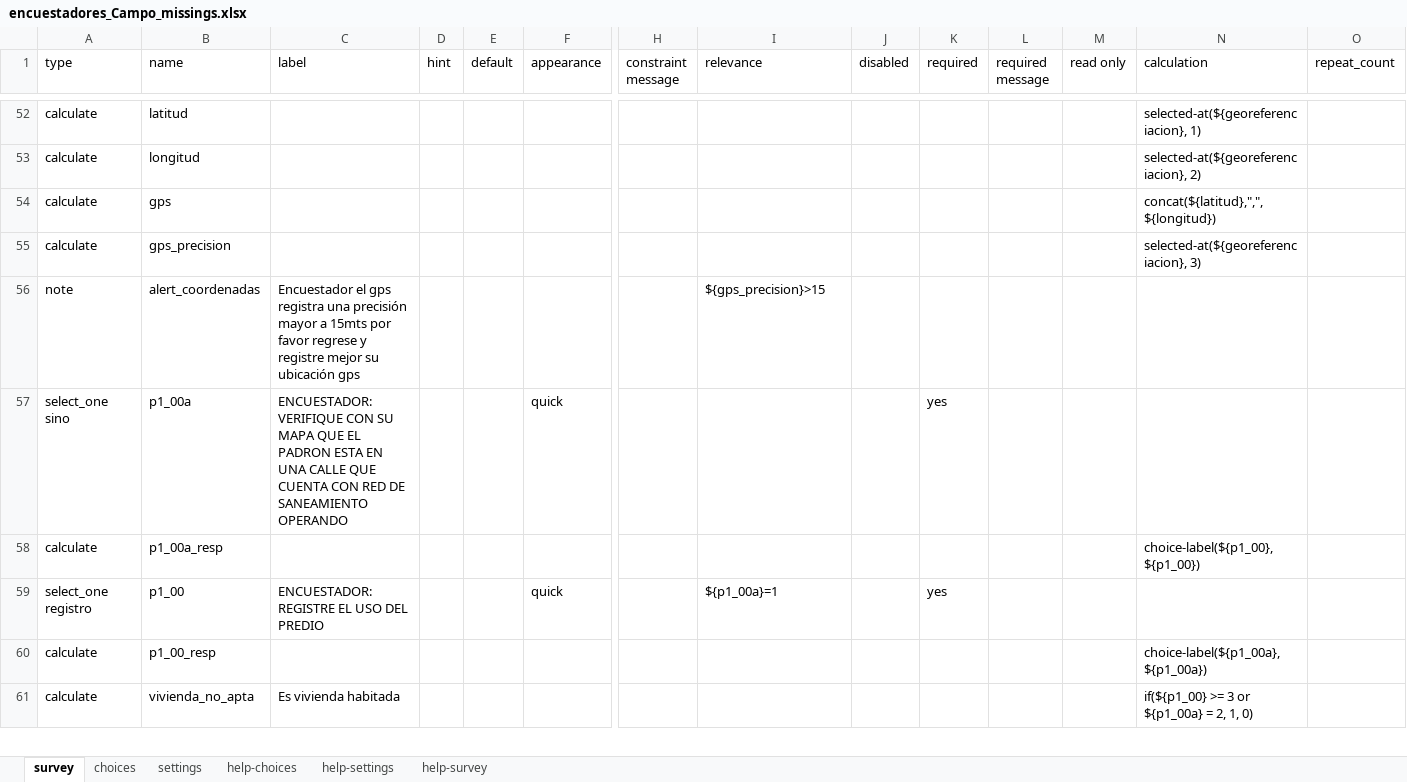
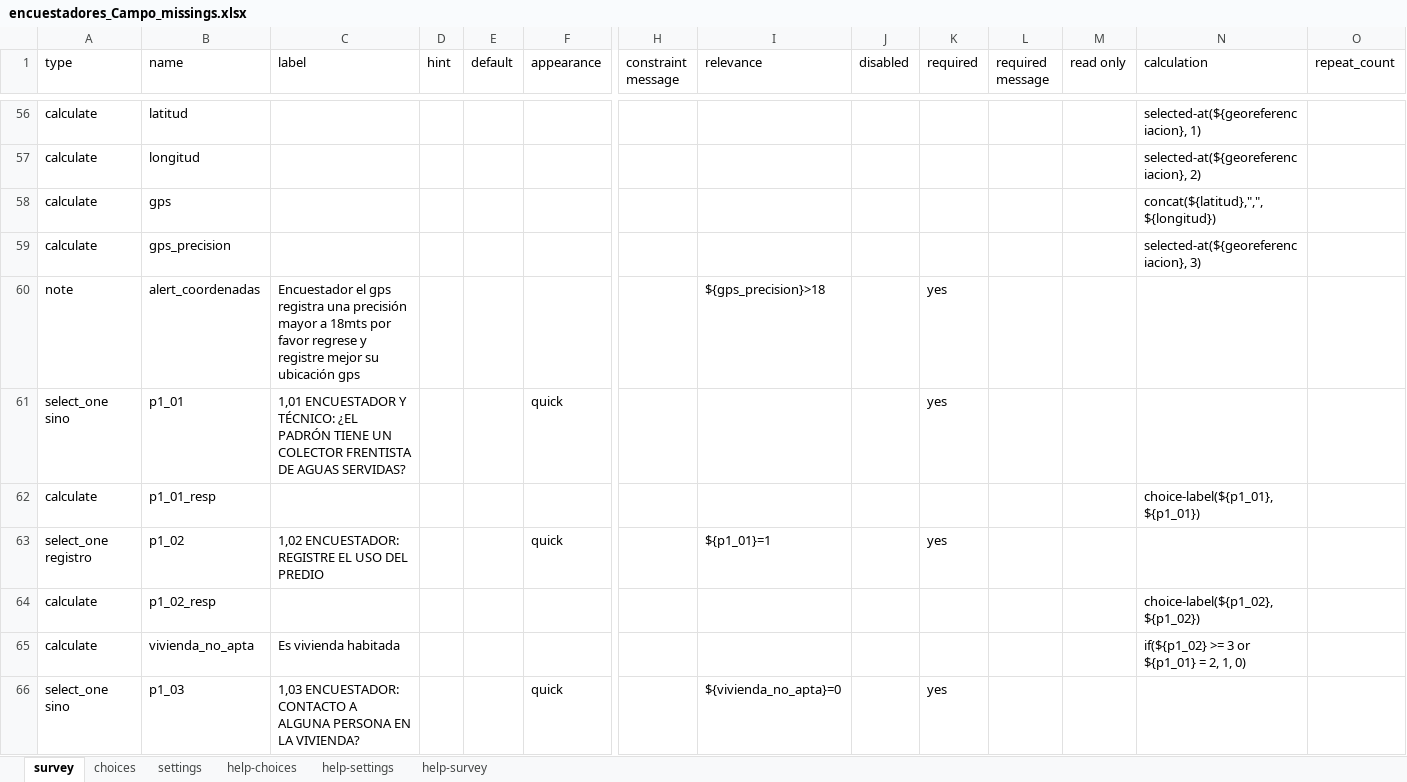
Before and after one commit to julianlopces/BID-Uruguay-Manga, an Excel workbook: 05_Auditoria/ODK/encuestadores_Campo_missings.xlsx, sheet survey, drawn as a sheet; only a part is shown, gaps mark what is left out; values as stored, in another font and other column widths than the file's, no cell formats; charts and pictures and conditional formats not drawn; addresses are those after the commit; rows hold the shown columns only; the diff covers the shown part only; the diff names each change by its address in the sheet, - before the commit and + after, or states it on an @@ line.

Commit message:
ACTUALIZACION_0320
actualizando lo del odk, missings, tiempo...

```diff
--- a/05_Auditoria/ODK/encuestadores_Campo_missings.xlsx (sheet survey)
+++ b/05_Auditoria/ODK/encuestadores_Campo_missings.xlsx (sheet survey)
-C60 (label): …mayor a 15mts por favor…
+C60 (label): …mayor a 18mts por favor…
-I60 (relevance): ${gps_precision}>15
+I60 (relevance): ${gps_precision}>18
-K60 (required): (empty)
+K60 (required): yes
-B61 (name): p1_00a
+B61 (name): p1_01
-C61 (label): ENCUESTADOR: VERIFIQUE CON SU MAPA QUE EL PADRON ESTA EN UNA CALLE QUE CUENTA CON RED DE SANEAMIENTO OPERANDO
+C61 (label): 1,01 ENCUESTADOR Y TÉCNICO: ¿EL PADRÓN TIENE UN COLECTOR FRENTISTA DE AGUAS SERVIDAS?
-B62 (name): p1_00a_resp
+B62 (name): p1_01_resp
-N62 (calculation): choice-label(${p1_00}, ${p1_00})
+N62 (calculation): choice-label(${p1_01}, ${p1_01})
-B63 (name): p1_00
+B63 (name): p1_02
-C63 (label): ENCUESTADOR: REGISTRE EL USO DEL PREDIO
+C63 (label): 1,02 ENCUESTADOR: REGISTRE EL USO DEL PREDIO
-I63 (relevance): ${p1_00a}=1
+I63 (relevance): ${p1_01}=1
-B64 (name): p1_00_resp
+B64 (name): p1_02_resp
-N64 (calculation): choice-label(${p1_00a}, ${p1_00a})
+N64 (calculation): choice-label(${p1_02}, ${p1_02})
-N65 (calculation): if(${p1_00} >= 3 or ${p1_00a} = 2, 1, 0)
+N65 (calculation): if(${p1_02} >= 3 or ${p1_01} = 2, 1, 0)
+row 66: select_one sino | p1_03 | 1,03 ENCUESTADOR: CONTACTO A ALGUNA PERSONA EN LA VIVIENDA? |  |  | quick |  | ${vivienda_no_apta}=0 |  | yes
```
Also changed, not shown: 29 added rows, 18 removed rows, 2 moved rows and 148 edited cells elsewhere in this sheet, sheet settings, cell formats, formulas that keep their value, 2 other files.
